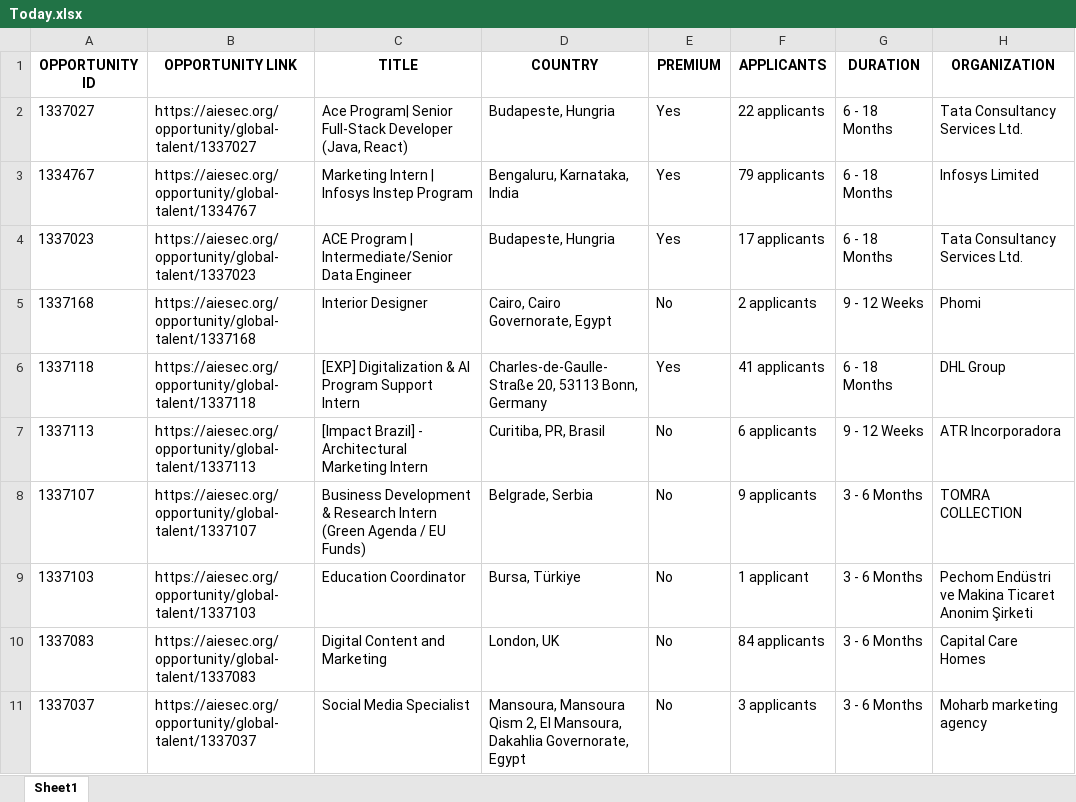
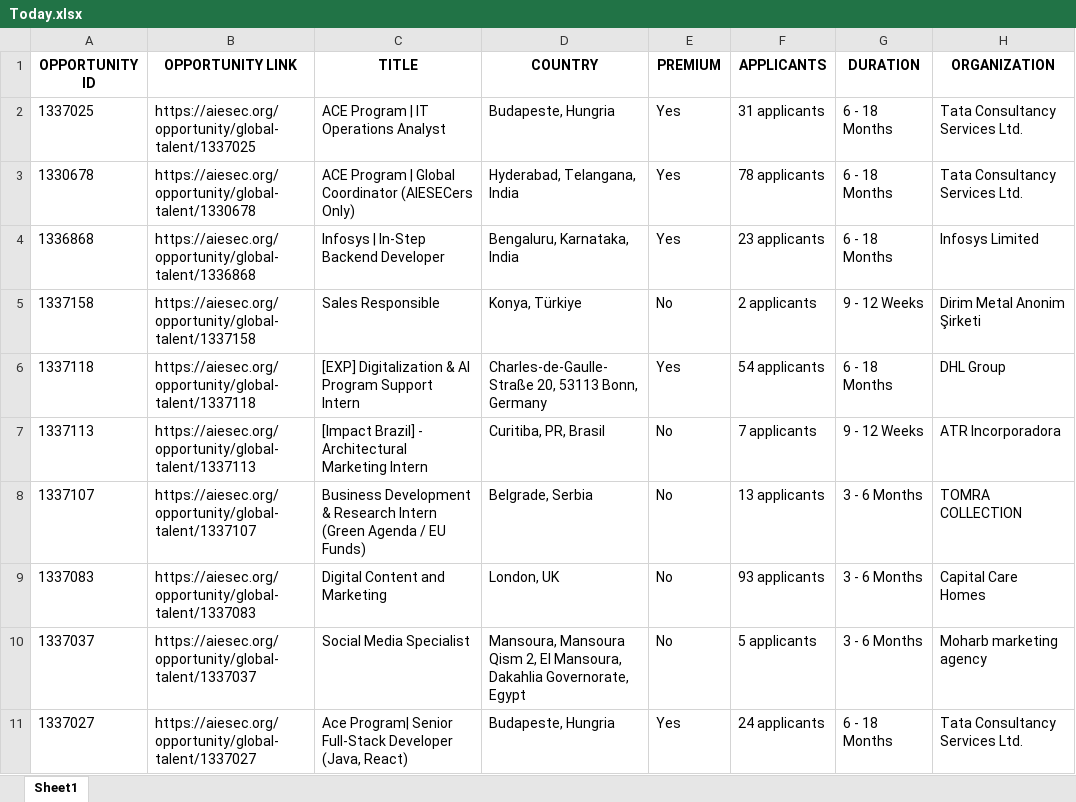
Before and after one commit to IbrahiimHassan/AIESEC_GUC, an Excel workbook: Today.xlsx, sheet Sheet1, drawn as a sheet; only a part is shown; values as stored, in another font and other column widths than the file's, no borders; removed rows and columns are numbered as before the commit, all else as after; the diff covers the shown part only; the diff names each change by its address in the sheet, - before the commit and + after, or states it on an @@ line.

```diff
--- a/Today.xlsx (sheet Sheet1)
+++ b/Today.xlsx (sheet Sheet1)
-A2 (OPPORTUNITY ID): 1337027
+A2 (OPPORTUNITY ID): 1337025
-B2 (OPPORTUNITY LINK): https://aiesec.org/opportunity/global-talent/1337027
+B2 (OPPORTUNITY LINK): https://aiesec.org/opportunity/global-talent/1337025
-C2 (TITLE): Ace Program| Senior Full-Stack Developer (Java, React)
+C2 (TITLE): ACE Program | IT Operations Analyst
-F2 (APPLICANTS): 22 applicants
+F2 (APPLICANTS): 31 applicants
@@ row 384 moved to row 3: 1330678 @@
-A4 (OPPORTUNITY ID): 1334767
+A4 (OPPORTUNITY ID): 1336868
-B4 (OPPORTUNITY LINK): https://aiesec.org/opportunity/global-talent/1334767
+B4 (OPPORTUNITY LINK): https://aiesec.org/opportunity/global-talent/1336868
-C4 (TITLE): Marketing Intern | Infosys Instep Program
+C4 (TITLE): Infosys | In-Step Backend Developer
-F4 (APPLICANTS): 79 applicants
+F4 (APPLICANTS): 23 applicants
-row 4: 1337023 | https://aiesec.org/opportunity/global-talent/1337023 | ACE Program | Intermediate/Senior Data Engineer | Budapeste, Hungria | Yes | 17 applicants | 6 - 18 Months | Tata Consultancy Services Ltd.
-row 5: 1337168 | https://aiesec.org/opportunity/global-talent/1337168 | Interior Designer | Cairo, Cairo Governorate, Egypt | No | 2 applicants | 9 - 12 Weeks | Phomi
+row 5: 1337158 | https://aiesec.org/opportunity/global-talent/1337158 | Sales Responsible | Konya, Türkiye | No | 2 applicants | 9 - 12 Weeks | Dirim Metal Anonim Şirketi
-F6 (APPLICANTS): 41 applicants
+F6 (APPLICANTS): 54 applicants
-F7 (APPLICANTS): 6 applicants
+F7 (APPLICANTS): 7 applicants
-F8 (APPLICANTS): 9 applicants
+F8 (APPLICANTS): 13 applicants
-row 9: 1337103 | https://aiesec.org/opportunity/global-talent/1337103 | Education Coordinator | Bursa, Türkiye | No | 1 applicant | 3 - 6 Months | Pechom Endüstri ve Makina Ticaret Anonim Şirketi
-F9 (APPLICANTS): 84 applicants
+F9 (APPLICANTS): 93 applicants
-F10 (APPLICANTS): 3 applicants
+F10 (APPLICANTS): 5 applicants
+row 11: 1337027 | https://aiesec.org/opportunity/global-talent/1337027 | Ace Program| Senior Full-Stack Developer (Java, React) | Budapeste, Hungria | Yes | 24 applicants | 6 - 18 Months | Tata Consultancy Services Ltd.
```
Also changed, not shown: 5 added rows, 6 removed rows and 126 edited cells elsewhere in this sheet, New.xlsx, 1 other file.
